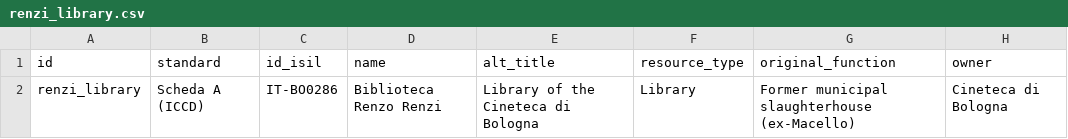
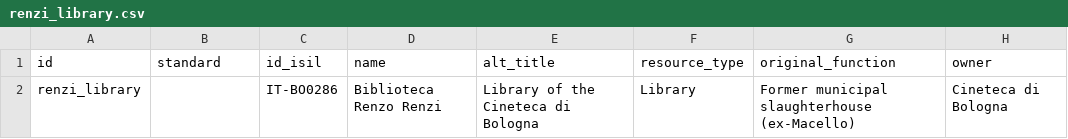
Before and after one commit to CineFiles25/TheRevolussionOfRenzoRenzi, a CSV file: csv/renzi_library.csv, drawn as a sheet; only a part is shown; the diff names each change by its address in the sheet, - before the commit and + after, or states it on an @@ line.

Commit message:
modifed library csv

```diff
--- a/csv/renzi_library.csv
+++ b/csv/renzi_library.csv
-B2 (standard): Scheda A (ICCD)
+B2 (standard): (empty)
```
